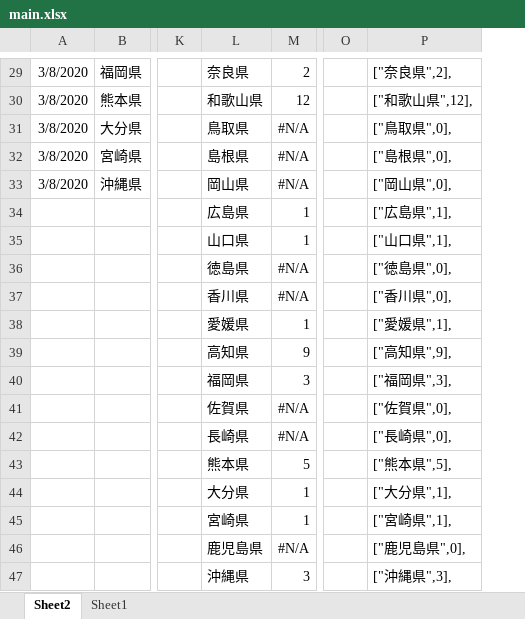
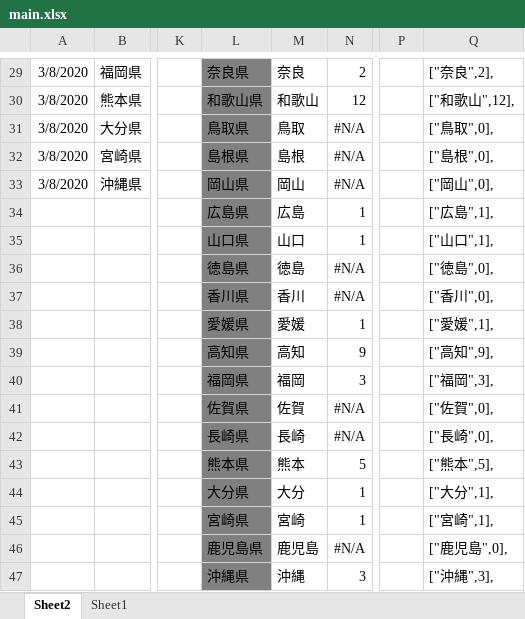
Before and after one commit to ikuchan/corona_map_japan, an Excel workbook: main.xlsx, sheet Sheet2, drawn as a sheet; only a part is shown, gaps mark what is left out; values as stored, in another font and other column widths than the file's, no borders; removed rows and columns are numbered as before the commit, all else as after; the diff covers the shown part only; the diff names each change by its address in the sheet, - before the commit and + after, or states it on an @@ line.

```diff
--- a/main.xlsx (sheet Sheet2)
+++ b/main.xlsx (sheet Sheet2)
+column M, rows 29-47: 奈良 | 和歌山 | 鳥取 | 島根 | 岡山 | 広島 | 山口 | 徳島 | 香川 | 愛媛 | 高知 | 福岡 | 佐賀 | 長崎 | 熊本 | 大分 | 宮崎 | 鹿児島 | 沖縄
-column P, rows 29-47: ["奈良県",2], | ["和歌山県",12], | ["鳥取県",0], | ["島根県",0], | ["岡山県",0], | ["広島県",1], | ["山口県",1], | ["徳島県",0], | ["香川県",0], | ["愛媛県",1], | ["高知県",9], | ["福岡県",3], | ["佐賀県",0], | ["長崎県",0], | ["熊本県",5], | ["大分県",1], | ["宮崎県",1], | ["鹿児島県",0], | ["沖縄県",3],
+column Q, rows 29-47: ["奈良",2], | ["和歌山",12], | ["鳥取",0], | ["島根",0], | ["岡山",0], | ["広島",1], | ["山口",1], | ["徳島",0], | ["香川",0], | ["愛媛",1], | ["高知",9], | ["福岡",3], | ["佐賀",0], | ["長崎",0], | ["熊本",5], | ["大分",1], | ["宮崎",1], | ["鹿児島",0], | ["沖縄",3],
-L29:L47 fill: none
+L29:L47 fill: #808080
```
Also changed, not shown: cell formats elsewhere in this sheet, formulas that keep their value, 1 other file.
